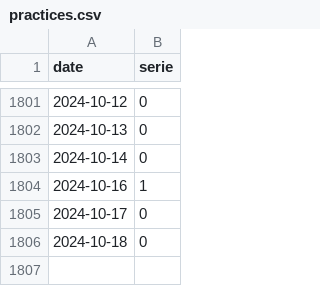
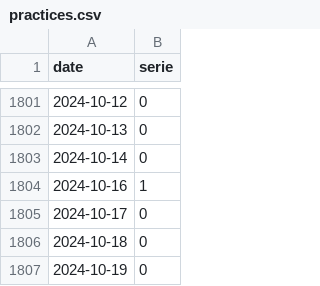
Before and after one commit to trasparente/hypnos, a CSV file: _data/practices.csv, drawn as a sheet; only a part is shown, gaps mark what is left out.

Commit message:
Commit data content practices.csv

```diff
--- a/_data/practices.csv
+++ b/_data/practices.csv
@@ -1806 +1806,2 @@ date,serie
 2024-10-18,0
+2024-10-19,0
```
